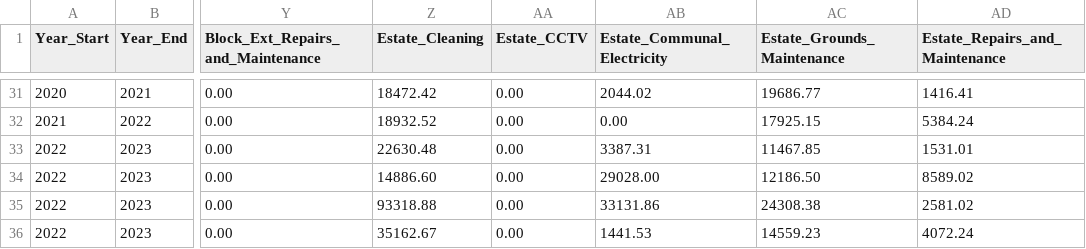
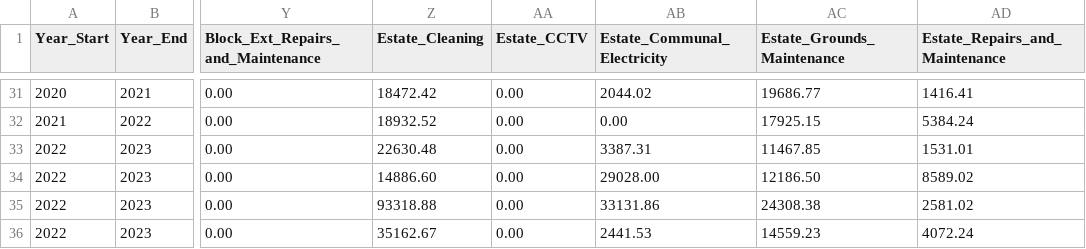
Before and after one commit to ajross/ServiceChargerator, a CSV file: public/charges.csv, drawn as a sheet; only a part is shown, gaps mark what is left out; the diff names each change by its address in the sheet, - before the commit and + after, or states it on an @@ line.

Commit message:
Correct Grover House Data

```diff
--- a/public/charges.csv
+++ b/public/charges.csv
-AB36 (Estate_Communal_Electricity): 1441.53
+AB36 (Estate_Communal_Electricity): 2441.53
```
